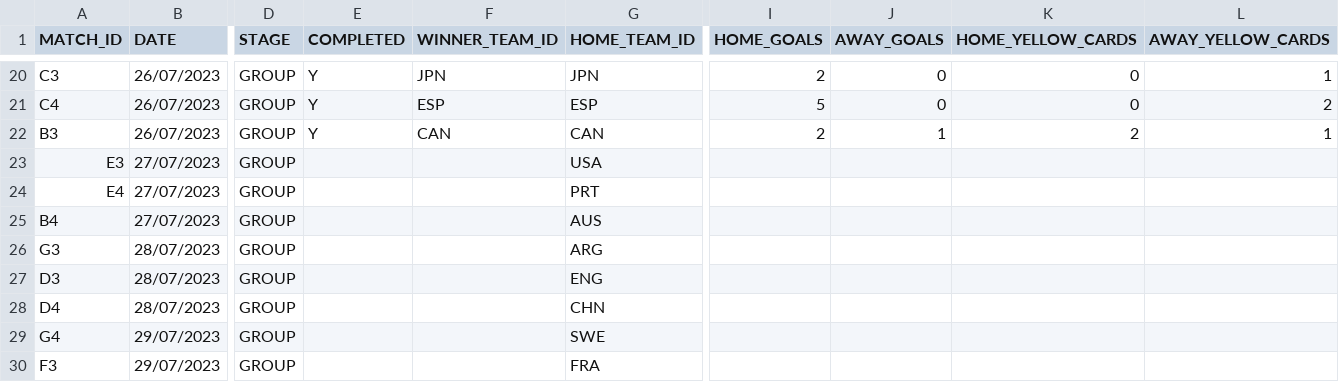
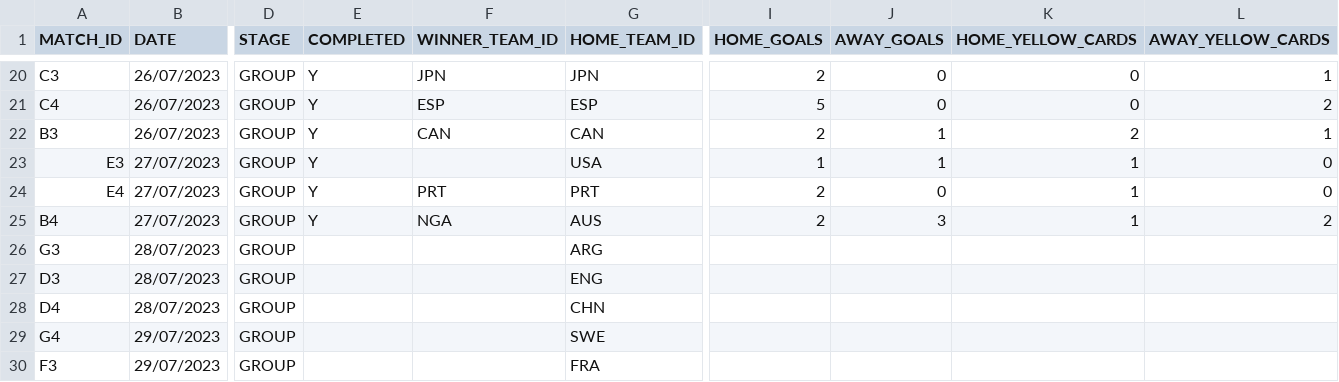
Before and after one commit to AdamJSc/sweepstake-markup-generator, a CSV file: domain/data/tournaments/2023-fifa-womens-world-cup/matches.csv, drawn as a sheet; only a part is shown, gaps mark what is left out; the diff names each change by its address in the sheet, - before the commit and + after, or states it on an @@ line.

Commit message:
chore: wwc2023 - update with 27/07 results

```diff
--- a/domain/data/tournaments/2023-fifa-womens-world-cup/matches.csv
+++ b/domain/data/tournaments/2023-fifa-womens-world-cup/matches.csv
-E23:E25 (COMPLETED): (empty)
+E23:E25 (COMPLETED): Y
-I23 (HOME_GOALS): (empty)
+I23 (HOME_GOALS): 1
-J23 (AWAY_GOALS): (empty)
+J23 (AWAY_GOALS): 1
-K23:K25 (HOME_YELLOW_CARDS): (empty)
+K23:K25 (HOME_YELLOW_CARDS): 1
-L23:L24 (AWAY_YELLOW_CARDS): (empty)
+L23:L24 (AWAY_YELLOW_CARDS): 0
-F24 (WINNER_TEAM_ID): (empty)
+F24 (WINNER_TEAM_ID): PRT
-I24:I25 (HOME_GOALS): (empty)
+I24:I25 (HOME_GOALS): 2
-J24 (AWAY_GOALS): (empty)
+J24 (AWAY_GOALS): 0
-F25 (WINNER_TEAM_ID): (empty)
+F25 (WINNER_TEAM_ID): NGA
-J25 (AWAY_GOALS): (empty)
+J25 (AWAY_GOALS): 3
-L25 (AWAY_YELLOW_CARDS): (empty)
+L25 (AWAY_YELLOW_CARDS): 2
```
